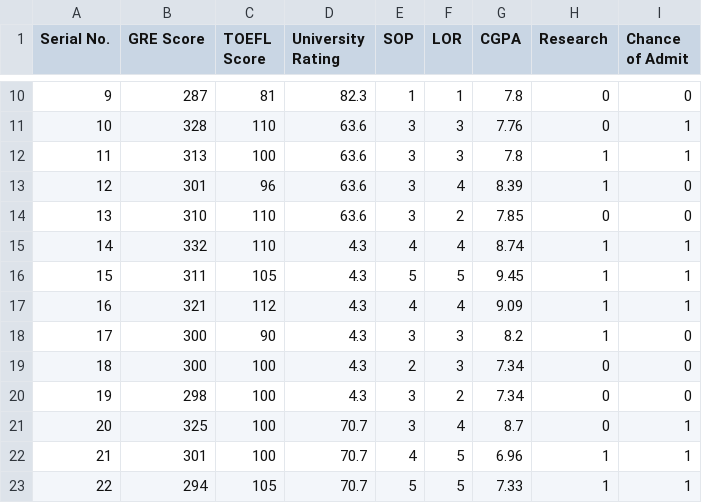
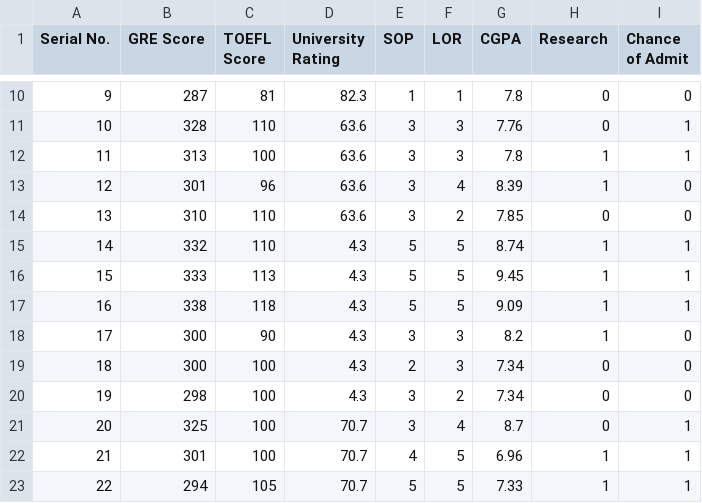
Before and after one commit to husainunwalla/College-Acceptance-Predictor, a CSV file: Model/Admission_Prediction.csv, drawn as a sheet; only a part is shown, gaps mark what is left out.

```diff
--- a/Model/Admission_Prediction.csv
+++ b/Model/Admission_Prediction.csv
@@ -14,5 +14,5 @@ Serial No.,GRE Score,TOEFL Score,University Rating,SOP,LOR,CGPA,Research,Chance
 13,310,110,63.6,3,2,7.85,0,0
-14,332,110,4.3,4,4,8.74,1,1
-15,311,105,4.3,5,5,9.45,1,1
-16,321,112,4.3,4,4,9.09,1,1
+14,332,110,4.3,5,5,8.74,1,1
+15,333,113,4.3,5,5,9.45,1,1
+16,338,118,4.3,5,5,9.09,1,1
 17,300,90,4.3,3,3,8.2,1,0
```
Also changed, not shown: 3 other files.
